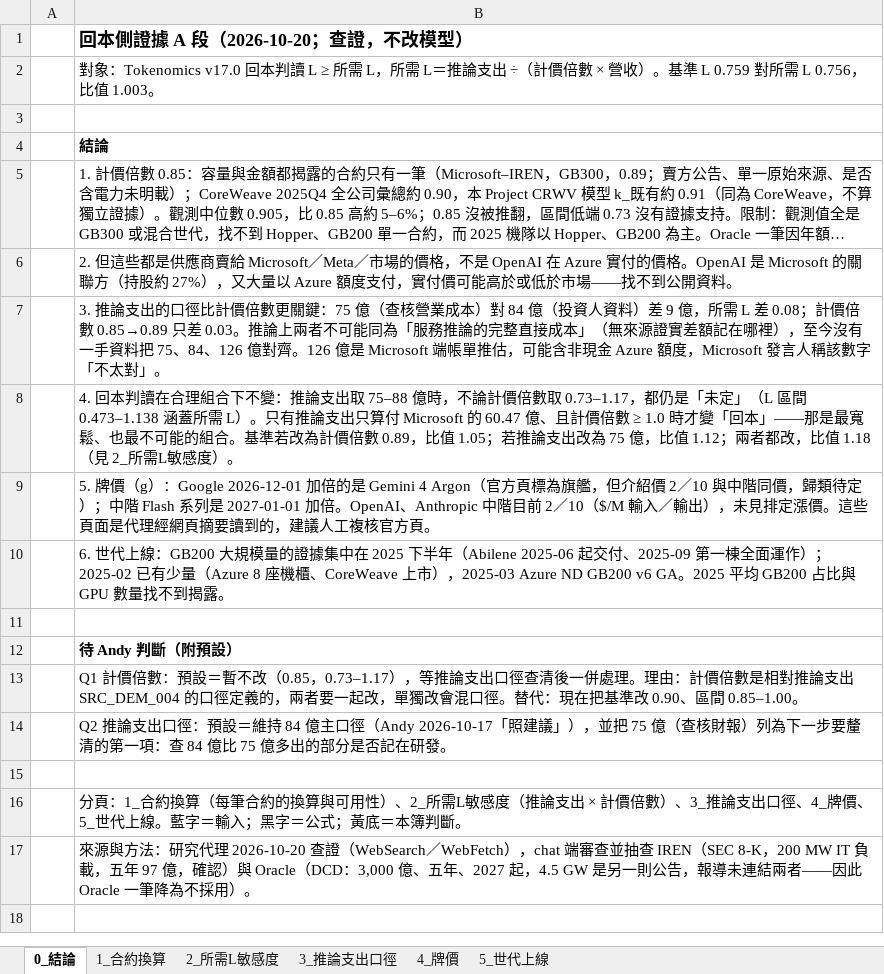
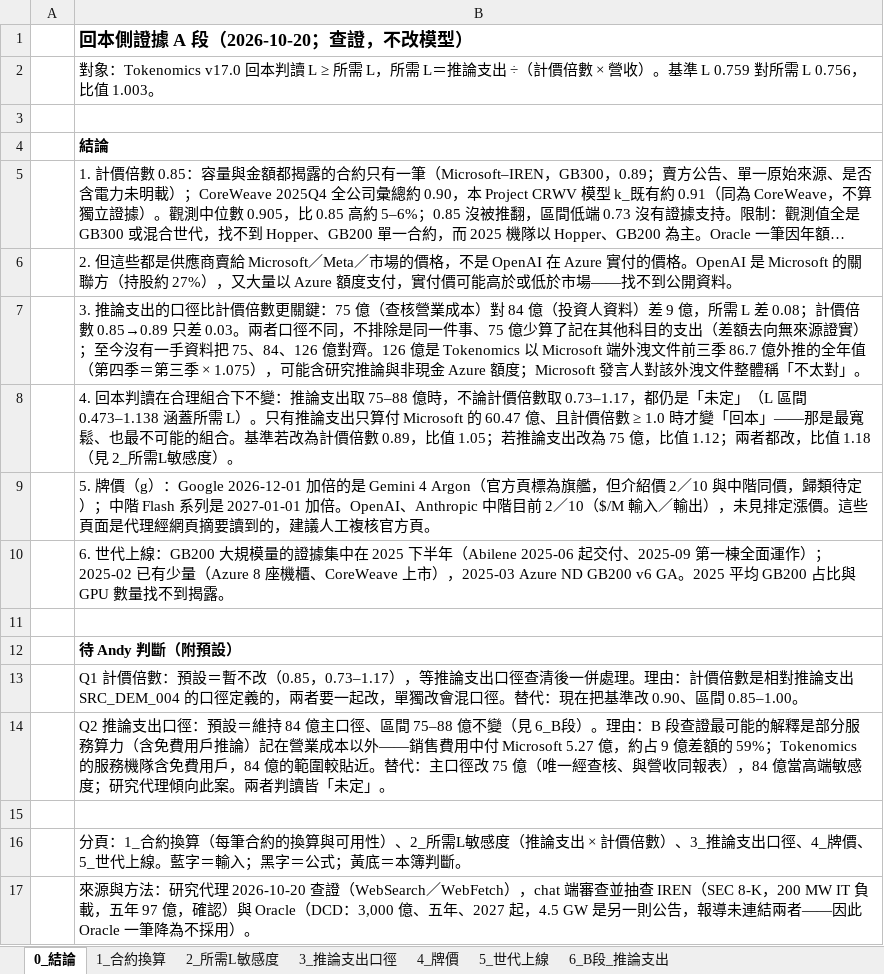
Before and after one commit to YinchenChang/Tokenomics, an Excel workbook: docs/reports/20261020_回本側證據A段.xlsx, sheet 0_結論, drawn as a sheet; long unchanged cells end in …; values as stored, in another font and other column widths than the file's, no borders; the diff names each change by its address in the sheet, - before the commit and + after, or states it on an @@ line.

```diff
--- a/docs/reports/20261020_回本側證據A段.xlsx (sheet 0_結論)
+++ b/docs/reports/20261020_回本側證據A段.xlsx (sheet 0_結論)
+sheet tab: 6_B段_推論支出
-B7: …差 0.03。推論上兩者不可能同為「服務推論的完整直接成本」（無來源證實差額記在哪裡），至今沒有一手資料把 75、84、126 億對齊。126 億是 Microsoft 端帳單推估，可能含非現金 Azure 額度，Microsoft 發言人稱該數字「不太對…
+B7: …差 0.03。兩者口徑不同，不排除是同一件事、75 億少算了記在其他科目的支出（差額去向無來源證實）；至今沒有一手資料把 75、84、126 億對齊。126 億是 Tokenomics 以 Microsoft 端外洩文件前三季 86.7 億外推的全年值（第四季＝第三季 × 1.075），可能含研究推論與非現金 Azure 額度；Microsoft 發言人對該外洩文件整體稱「不太對…
-B14: …億主口徑（Andy 2026-10-17「照建議」），並把 75 億（查核財報）列為下一步要釐清的第一項：查 84 億比 75 億多出的部分是否記在研發。
+B14: …億主口徑、區間 75–88 億不變（見 6_B段）。理由：B 段查證最可能的解釋是部分服務算力（含免費用戶推論）記在營業成本以外——銷售費用中付 Microsoft 5.27 億，約占 9 億差額的 59%；Tokenomics 的服務機隊含免費用戶，84 億的範圍較貼近。替代：主口徑改 75 億（唯一經查核、與營收同報表），84 億當高端敏感度；研究代理傾向此案。兩者判讀皆「未定」。
```
Also changed, not shown: sheet 3_推論支出口徑, 1 other file.
